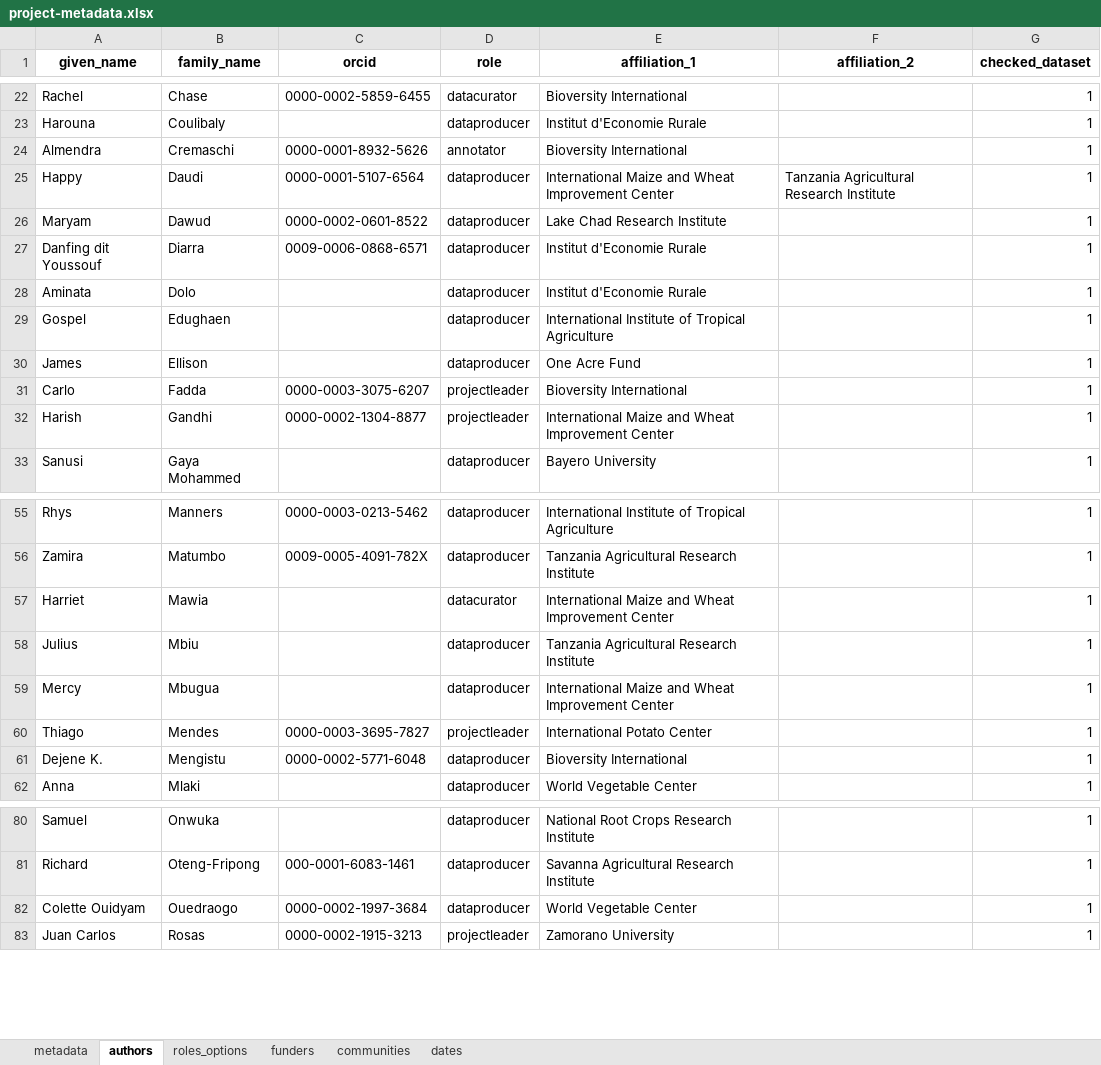
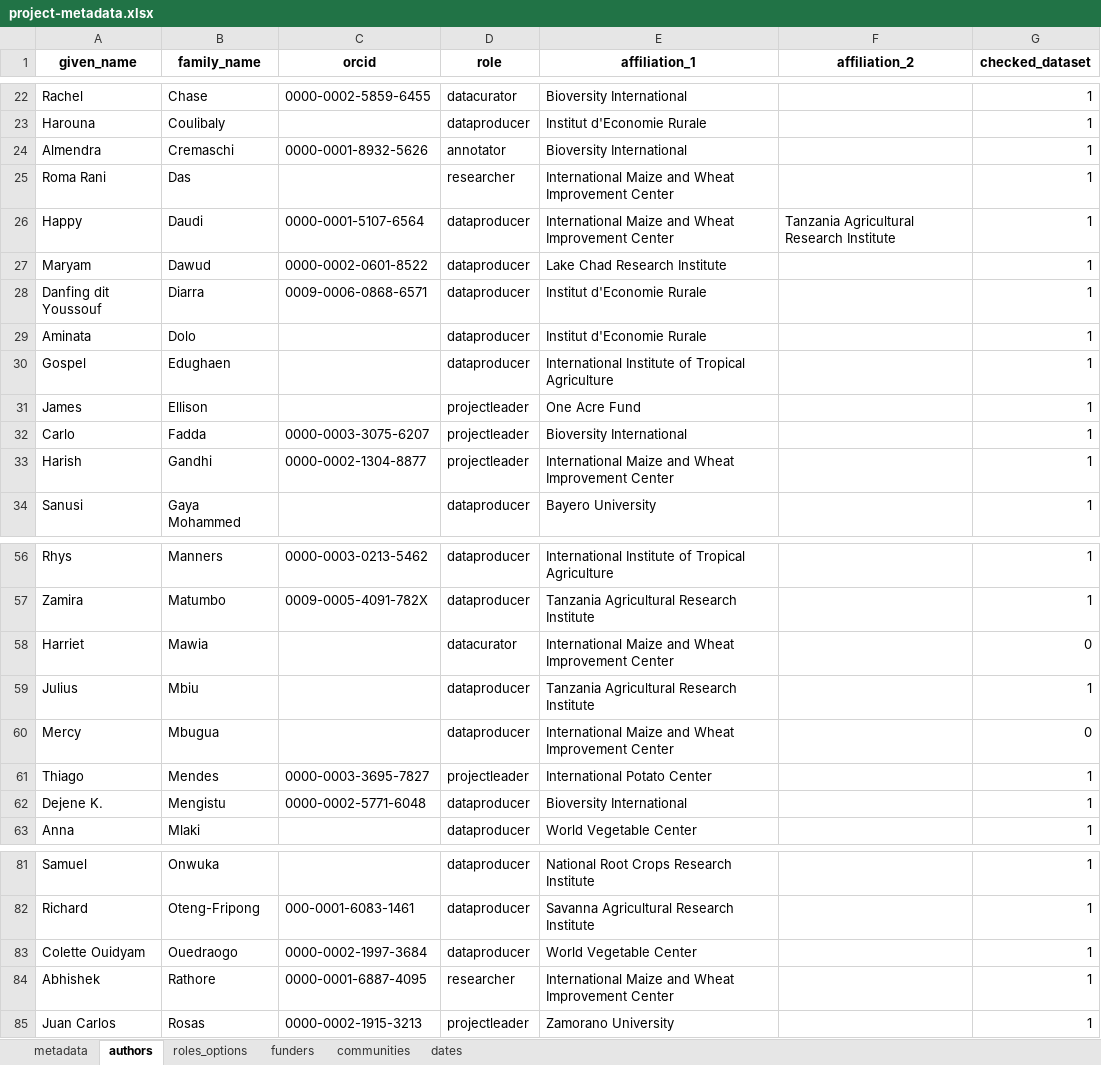
Before and after one commit to AgrDataSci/tricot-data, an Excel workbook: metadata/project-metadata.xlsx, sheet authors, drawn as a sheet; only a part is shown, gaps mark what is left out; values as stored, in another font and other column widths than the file's, no borders; addresses are those after the commit; the diff names each change by its address in the sheet, - before the commit and + after, or states it on an @@ line.

Commit message:
update-authors

```diff
--- a/metadata/project-metadata.xlsx (sheet authors)
+++ b/metadata/project-metadata.xlsx (sheet authors)
+row 25: Roma Rani | Das |  | researcher | International Maize and Wheat Improvement Center |  | 1
-D31 (role): dataproducer
+D31 (role): projectleader
-G58 (checked_dataset): 1
+G58 (checked_dataset): 0
-G60 (checked_dataset): 1
+G60 (checked_dataset): 0
+row 84: Abhishek | Rathore | 0000-0001-6887-4095 | researcher | International Maize and Wheat Improvement Center |  | 1
```
Also changed, not shown: 8 other files.
